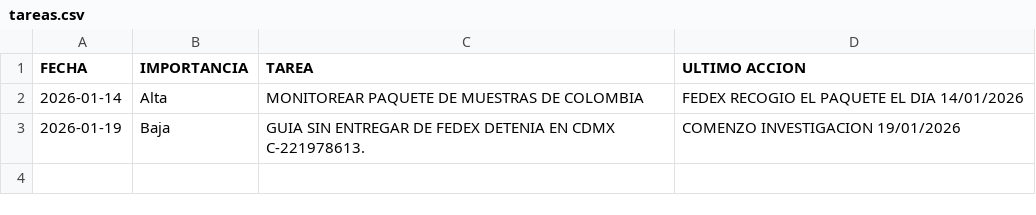
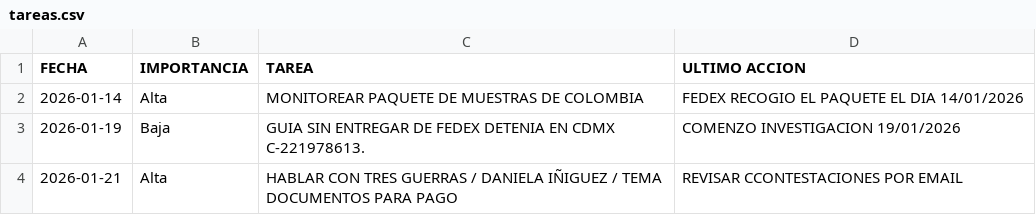
Before and after one commit to RH2026/dashboard-logistica, a CSV file: tareas.csv, drawn as a sheet; the diff names each change by its address in the sheet, - before the commit and + after, or states it on an @@ line.

Commit message:
Sincronización NEXION - 2026-01-21

```diff
--- a/tareas.csv
+++ b/tareas.csv
+row 4: 2026-01-21 | Alta | HABLAR CON TRES GUERRAS / DANIELA IÑIGUEZ / TEMA DOCUMENTOS PARA PAGO | REVISAR CCONTESTACIONES POR EMAIL
```
